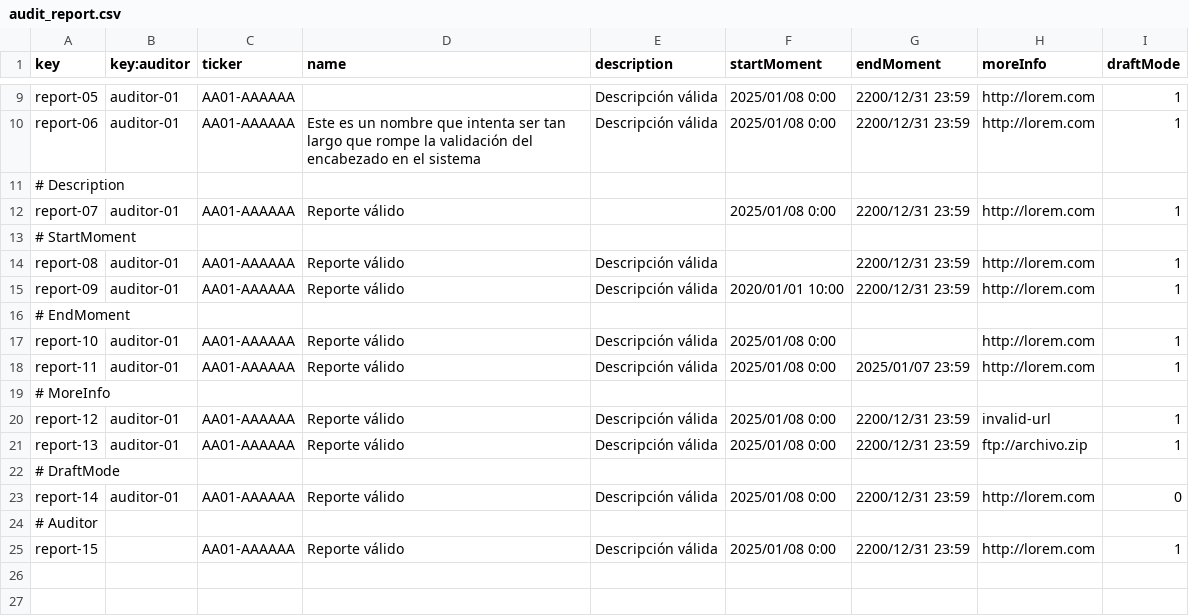
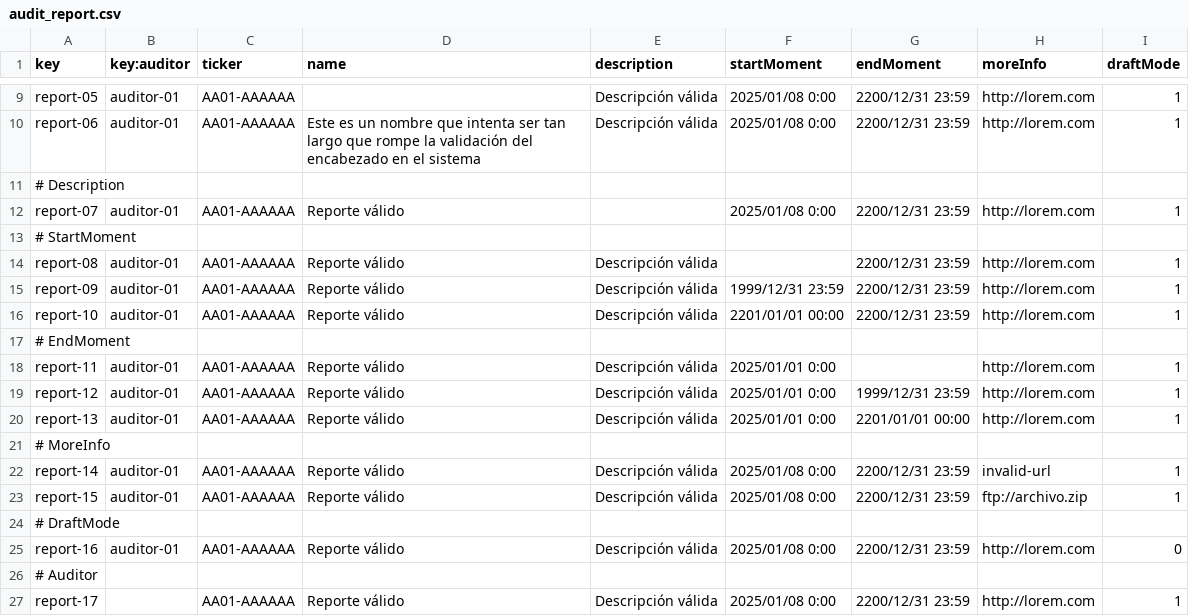
Before and after one commit to domingoruizb/Acme-Starters-B-G037, a CSV file: src/main/resources/WEB-INF/data/errata/batch-01/audit_report.csv, drawn as a sheet; only a part is shown, gaps mark what is left out.

```diff
--- a/src/main/resources/WEB-INF/data/errata/batch-01/audit_report.csv
+++ b/src/main/resources/WEB-INF/data/errata/batch-01/audit_report.csv
@@ -14,12 +14,14 @@ report-07,auditor-01,AA01-AAAAAA,"Reporte válido","",2025/01/08 0:00,2200/12/31
 report-08,auditor-01,AA01-AAAAAA,"Reporte válido","Descripción válida","",2200/12/31 23:59,"http://lorem.com",1
-report-09,auditor-01,AA01-AAAAAA,"Reporte válido","Descripción válida",2020/01/01 10:00,2200/12/31 23:59,"http://lorem.com",1
+report-09,auditor-01,AA01-AAAAAA,"Reporte válido","Descripción válida",1999/12/31 23:59,2200/12/31 23:59,"http://lorem.com",1
+report-10,auditor-01,AA01-AAAAAA,"Reporte válido","Descripción válida",2201/01/01 00:00,2200/12/31 23:59,"http://lorem.com",1
 # EndMoment
-report-10,auditor-01,AA01-AAAAAA,"Reporte válido","Descripción válida",2025/01/08 0:00,"","http://lorem.com",1
-report-11,auditor-01,AA01-AAAAAA,"Reporte válido","Descripción válida",2025/01/08 0:00,2025/01/07 23:59,"http://lorem.com",1
+report-11,auditor-01,AA01-AAAAAA,"Reporte válido","Descripción válida",2025/01/01 0:00,"","http://lorem.com",1
+report-12,auditor-01,AA01-AAAAAA,"Reporte válido","Descripción válida",2025/01/01 0:00,1999/12/31 23:59,"http://lorem.com",1
+report-13,auditor-01,AA01-AAAAAA,"Reporte válido","Descripción válida",2025/01/01 0:00,2201/01/01 00:00,"http://lorem.com",1
 # MoreInfo
-report-12,auditor-01,AA01-AAAAAA,"Reporte válido","Descripción válida",2025/01/08 0:00,2200/12/31 23:59,"invalid-url",1
-report-13,auditor-01,AA01-AAAAAA,"Reporte válido","Descripción válida",2025/01/08 0:00,2200/12/31 23:59,"ftp://archivo.zip",1
+report-14,auditor-01,AA01-AAAAAA,"Reporte válido","Descripción válida",2025/01/08 0:00,2200/12/31 23:59,"invalid-url",1
+report-15,auditor-01,AA01-AAAAAA,"Reporte válido","Descripción válida",2025/01/08 0:00,2200/12/31 23:59,"ftp://archivo.zip",1
 # DraftMode
-report-14,auditor-01,AA01-AAAAAA,"Reporte válido","Descripción válida",2025/01/08 0:00,2200/12/31 23:59,"http://lorem.com",0
+report-16,auditor-01,AA01-AAAAAA,"Reporte válido","Descripción válida",2025/01/08 0:00,2200/12/31 23:59,"http://lorem.com",0
 # Auditor
-report-15,"",AA01-AAAAAA,"Reporte válido","Descripción válida",2025/01/08 0:00,2200/12/31 23:59,"http://lorem.com",1
+report-17,"",AA01-AAAAAA,"Reporte válido","Descripción válida",2025/01/08 0:00,2200/12/31 23:59,"http://lorem.com",1
```
Also changed, not shown: src/main/resources/WEB-INF/data/sample/batch-01/audit_report.csv, 3 other files.
